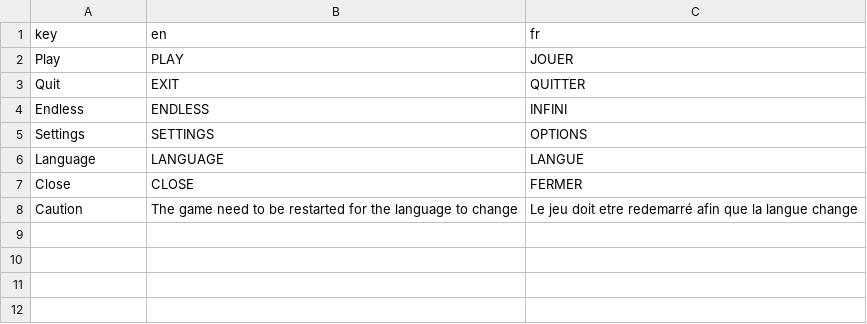
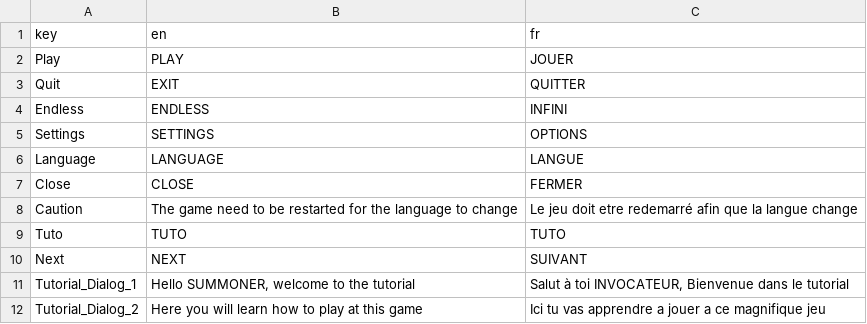
Before and after one commit to manfredhq/tower-defense-LOL-fan-made, a CSV file: Assets/Resources/localization.csv, drawn as a sheet.

Commit message:
Dialog System
Added a basic dialog system that only work at the start of the scene.

```diff
--- a/Assets/Resources/localization.csv
+++ b/Assets/Resources/localization.csv
@@ -8 +8,5 @@
 "Caution","The game need to be restarted for the language to change","Le jeu doit etre redemarré afin que la langue change"
+"Tuto","TUTO","TUTO"
+"Next","NEXT","SUIVANT"
+"Tutorial_Dialog_1","Hello SUMMONER, welcome to the tutorial","Salut à toi INVOCATEUR, Bienvenue dans le tutorial"
+"Tutorial_Dialog_2","Here you will learn how to play at this game","Ici tu vas apprendre a jouer a ce magnifique jeu"
```
Also changed, not shown: 6 other files.
